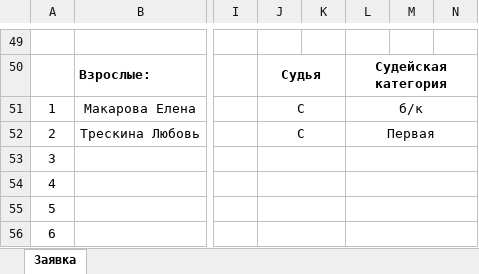
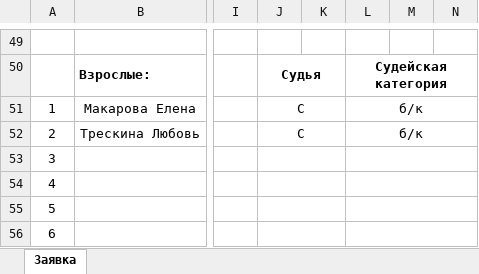
Before and after one commit to il12/synchroreg, an Excel workbook: assets/Образец.xlsx, sheet Заявка, drawn as a sheet; only a part is shown, gaps mark what is left out; values as stored, in another font and other column widths than the file's, no borders; the diff names each change by its address in the sheet, - before the commit and + after, or states it on an @@ line.

```diff
--- a/assets/Образец.xlsx (sheet Заявка)
+++ b/assets/Образец.xlsx (sheet Заявка)
-L52: Первая
+L52: б/к
```
Also changed, not shown: assets/Заявка.xlsx, 8 other files.
